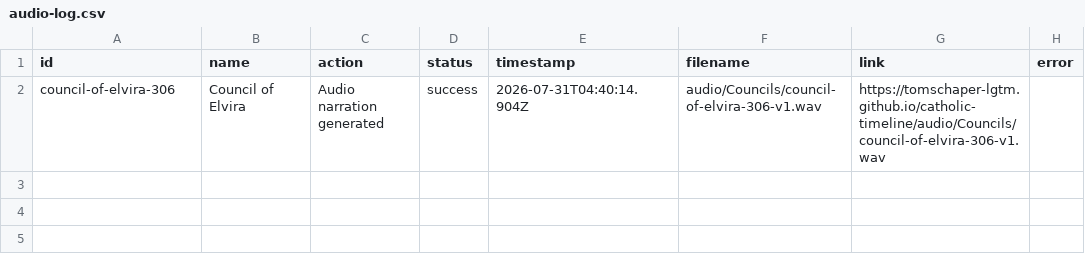
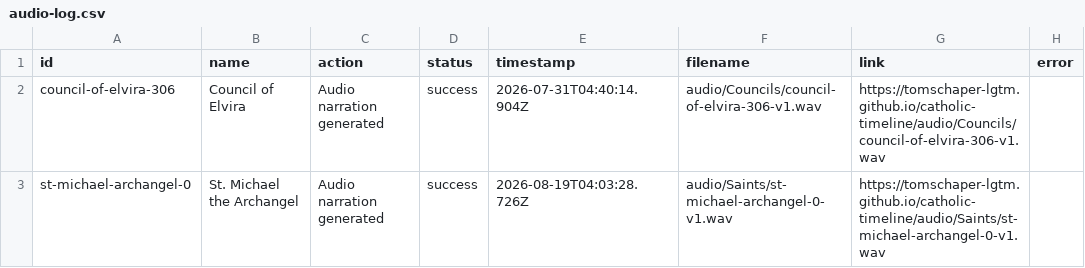
Before and after one commit to tomschaper-lgtm/catholic-timeline, a CSV file: audio-log.csv, drawn as a sheet; the diff names each change by its address in the sheet, - before the commit and + after, or states it on an @@ line.

```diff
--- a/audio-log.csv
+++ b/audio-log.csv
+row 3: st-michael-archangel-0 | St. Michael the Archangel | Audio narration generated | success | 2026-08-19T04:03:28.726Z | audio/Saints/st-michael-archangel-0-v1.wav | https://tomschaper-lgtm.github.io/catholic-timeline/audio/Saints/st-michael-archangel-0-v1.wav
```
Also changed, not shown: 3 other files.
